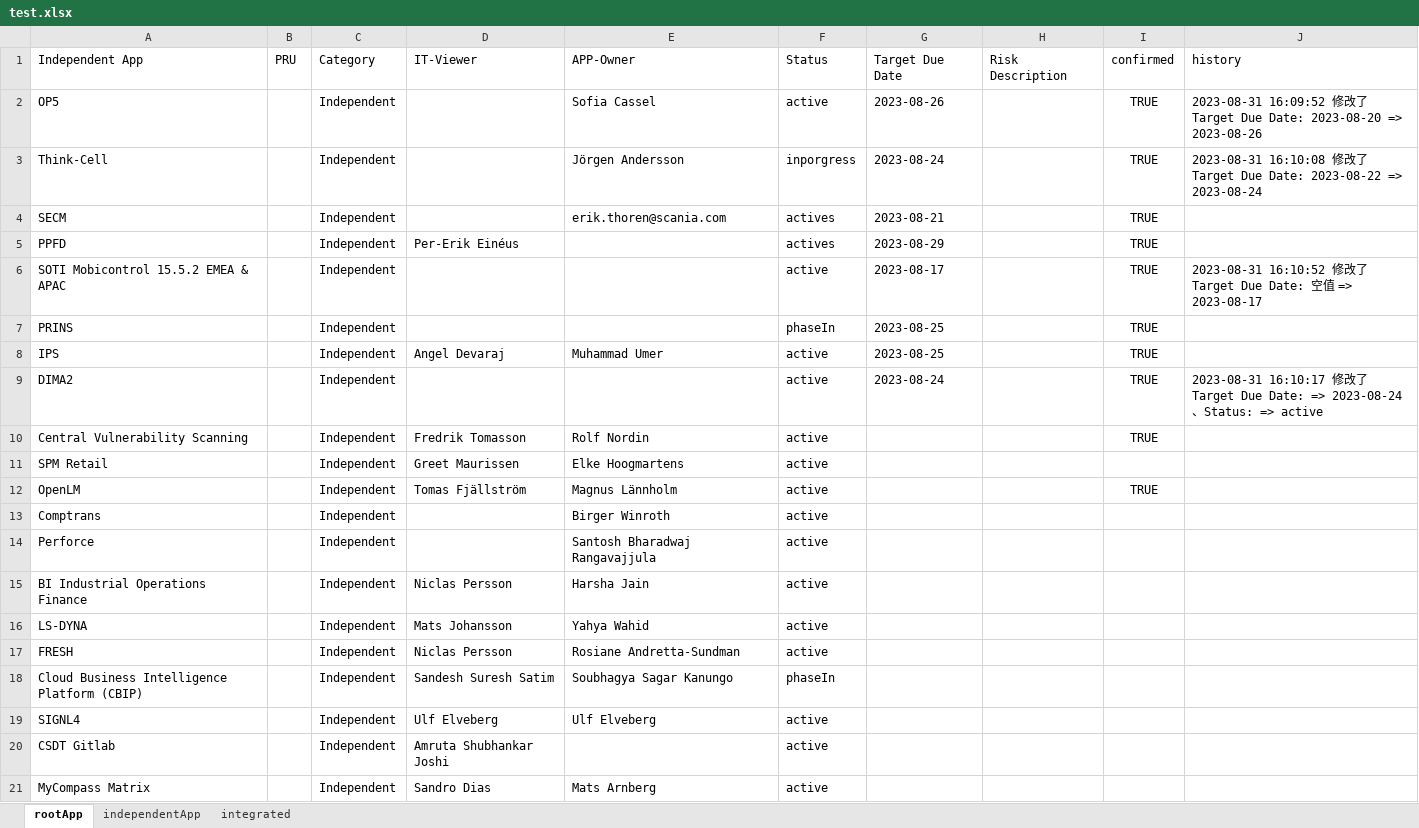
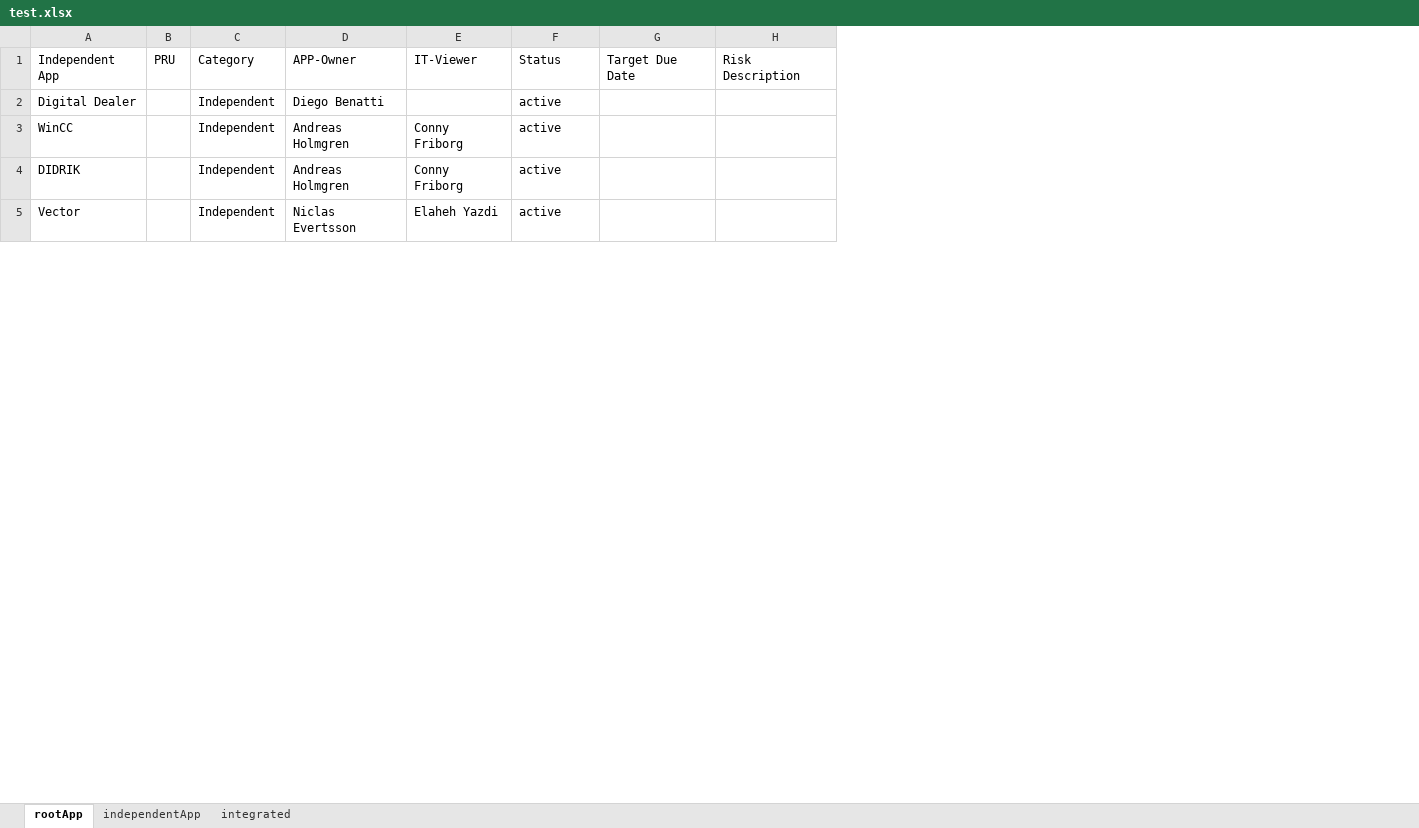
Before and after one commit to swliu920322/parse-excel, an Excel workbook: backend/src/test.xlsx, sheet rootApp, drawn as a sheet; only a part is shown; values as stored, in another font and other column widths than the file's, no borders; removed rows and columns are numbered as before the commit, all else as after; the diff covers the shown part only; the diff names each change by its address in the sheet, - before the commit and + after, or states it on an @@ line.

```diff
--- a/backend/src/test.xlsx (sheet rootApp)
+++ b/backend/src/test.xlsx (sheet rootApp)
-column A, row 1: Independent App; rows 8-11: IPS | DIMA2 | Central Vulnerability Scanning | SPM Retail
+column A, rows 1-5: Independent App | Digital Dealer | WinCC | DIDRIK | Vector
-column D, row 1: IT-Viewer; rows 8-11: Angel Devaraj |  | Fredrik Tomasson | Greet Maurissen
-column E, row 1: APP-Owner; rows 8-11: Muhammad Umer |  | Rolf Nordin | Elke Hoogmartens
+column D, rows 1-5: APP-Owner | Diego Benatti | Andreas Holmgren | Andreas Holmgren | Niclas Evertsson
+column E, rows 1-5: IT-Viewer |  | Conny Friborg | Conny Friborg | Elaheh Yazdi
-column G, row 1: Target Due Date; rows 8-9: 2023-08-25 | 2023-08-24
+column G, row 1: Target Due Date
-column I, row 1: confirmed; rows 8-10: all TRUE
-column J, row 1: history; row 9: 2023-08-31 16:10:17 修改了 Target Due Date: => 2023-08-24、Status: => active
@@ row 2 moved to row 27: VISA @@
-row 3: Think-Cell |  | Independent |  | Jörgen Andersson | inporgress | 2023-08-24 |  | TRUE | 2023-08-31 16:10:08 修改了 Target Due Date: 2023-08-22 => 2023-08-24
-row 4: SECM |  | Independent |  | erik.thoren@scania.com | actives | 2023-08-21 |  | TRUE
-row 5: PPFD |  | Independent | Per-Erik Einéus |  | actives | 2023-08-29 |  | TRUE
@@ row 6 moved to row 28: ALTO @@
-row 7: PRINS |  | Independent |  |  | phaseIn | 2023-08-25 |  | TRUE
@@ row 12 moved to row 29: SALSA (SAP Spare parts) @@
@@ row 13 moved to row 30: BIW Scada @@
-row 14: Perforce |  | Independent |  | Santosh Bharadwaj Rangavajjula | active
-row 15: BI Industrial Operations Finance |  | Independent | Niclas Persson | Harsha Jain | active
-row 16: LS-DYNA |  | Independent | Mats Johansson | Yahya Wahid | active
-row 17: FRESH |  | Independent | Niclas Persson | Rosiane Andretta-Sundman | active
-row 18: Cloud Business Intelligence Platform (CBIP) |  | Independent | Sandesh Suresh Satim | Soubhagya Sagar Kanungo | phaseIn
-row 19: SIGNL4 |  | Independent | Ulf Elveberg | Ulf Elveberg | active
-row 20: CSDT Gitlab |  | Independent | Amruta Shubhankar Joshi |  | active
-row 21: MyCompass Matrix |  | Independent | Sandro Dias | Mats Arnberg | active
```
Also changed, not shown: 214 removed rows, 2 moved rows and 2 edited cells elsewhere in this sheet, sheet independentApp, sheet integrated, 16 other files.
